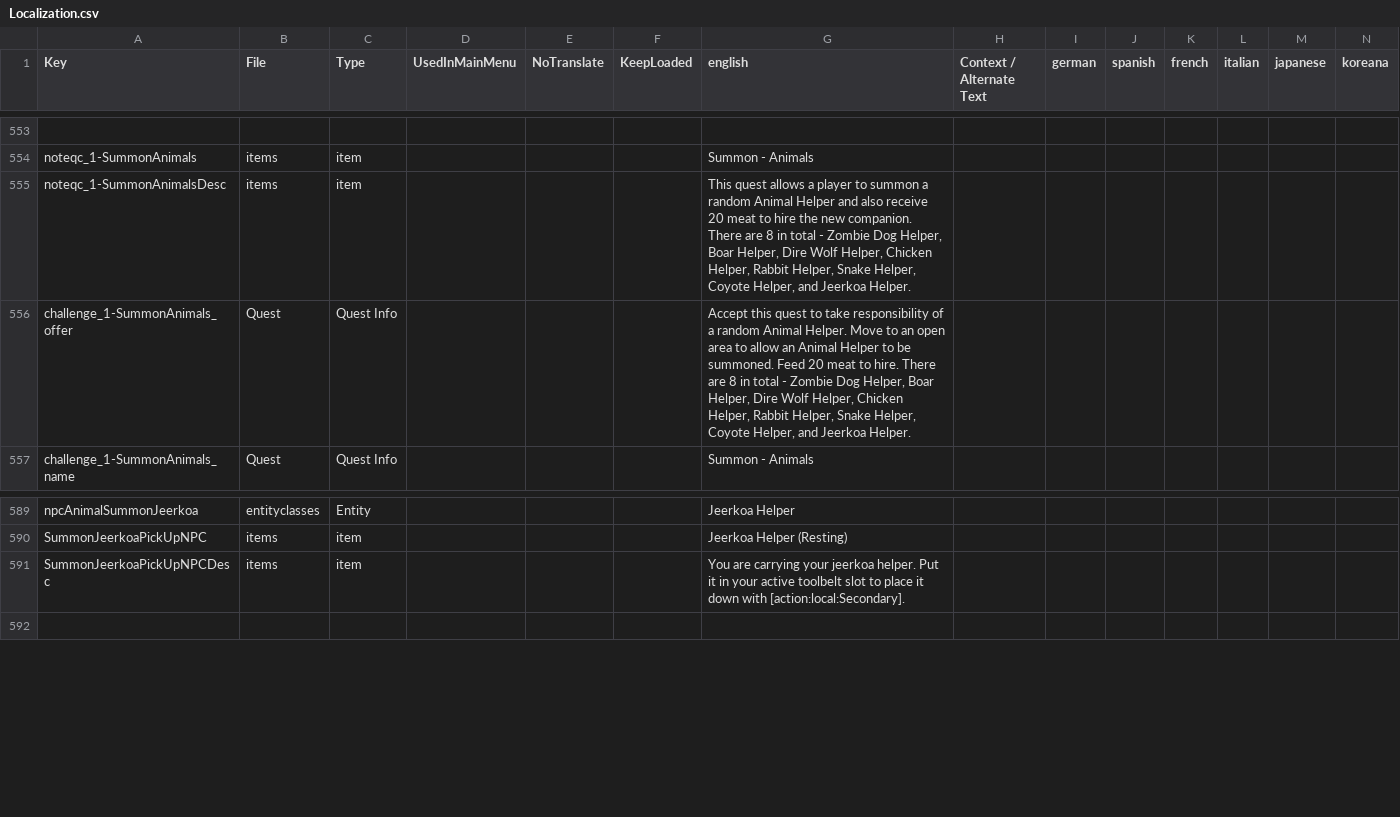
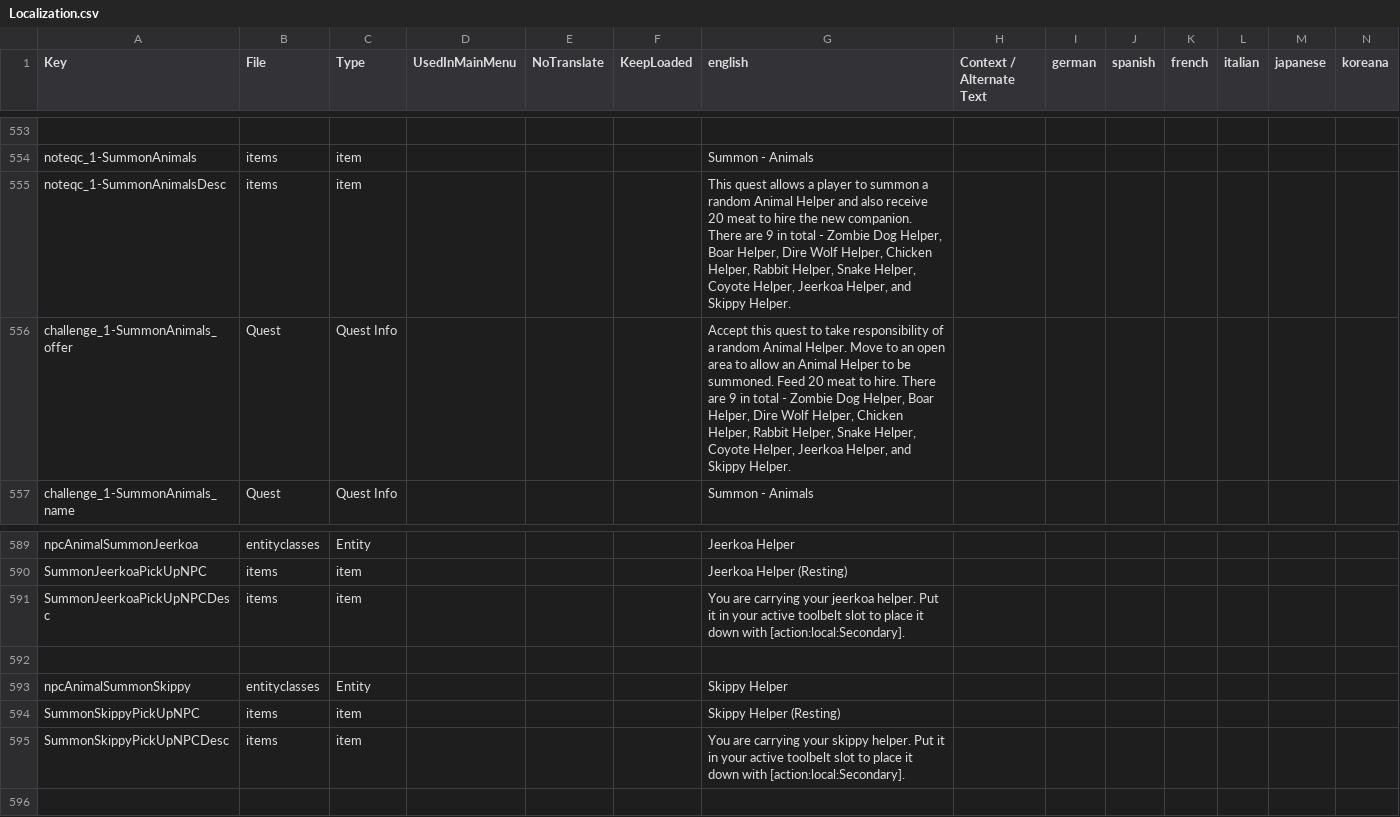
Before and after one commit to arramus/V3-OutbackRoadies, a CSV file: Mods/V3-OutbackRoadies/Config/Localization.csv, drawn as a sheet; only a part is shown, gaps mark what is left out; rows hold the shown columns only; the diff names each change by its address in the sheet, - before the commit and + after, or states it on an @@ line.

Commit message:
Update
- Adding Skippy Helper
- Reverting to default horns for Horns Open Doors compatibility

```diff
--- a/Mods/V3-OutbackRoadies/Config/Localization.csv
+++ b/Mods/V3-OutbackRoadies/Config/Localization.csv
-G555 (english): …There are 8 in total - Zombie Dog Helper, Boar Helper, Dire Wolf Helper, Chicken Helper, Rabbit Helper, Snake Helper, Coyote Helper, and Jeerkoa Helper.
+G555 (english): …There are 9 in total - Zombie Dog Helper, Boar Helper, Dire Wolf Helper, Chicken Helper, Rabbit Helper, Snake Helper, Coyote Helper, Jeerkoa Helper, and Skippy Helper.
-G556 (english): …There are 8 in total - Zombie Dog Helper, Boar Helper, Dire Wolf Helper, Chicken Helper, Rabbit Helper, Snake Helper, Coyote Helper, and Jeerkoa Helper.
+G556 (english): …There are 9 in total - Zombie Dog Helper, Boar Helper, Dire Wolf Helper, Chicken Helper, Rabbit Helper, Snake Helper, Coyote Helper, Jeerkoa Helper, and Skippy Helper.
+row 592: (empty)
+row 593: npcAnimalSummonSkippy | entityclasses | Entity |  |  |  | Skippy Helper
+row 594: SummonSkippyPickUpNPC | items | item |  |  |  | Skippy Helper (Resting)
+row 595: SummonSkippyPickUpNPCDesc | items | item |  |  |  | You are carrying your skippy helper. Put it in your active toolbelt slot to place it down with [action:local:Secondary].
```
Also changed, not shown: 5 other files.
